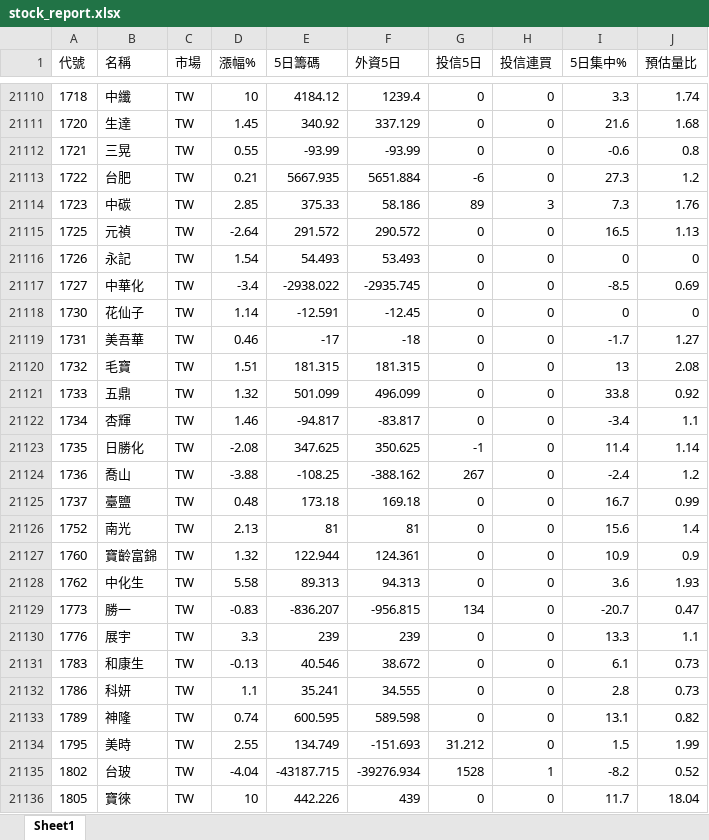
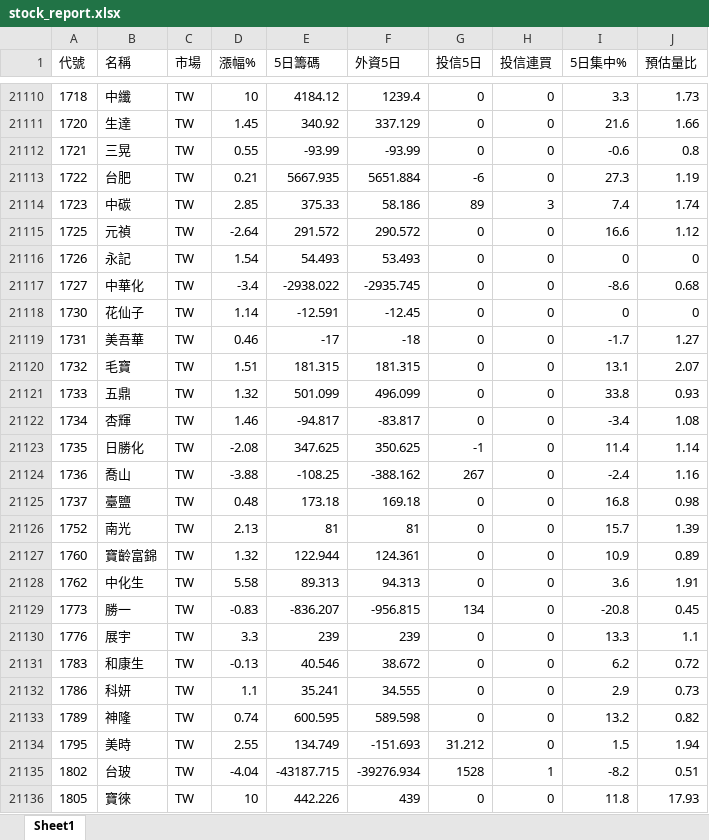
Before and after one commit to Chris701117/tw-institutional-stocker, an Excel workbook: docs/data/stock_report.xlsx, sheet Sheet1, drawn as a sheet; only a part is shown, gaps mark what is left out; values as stored, in another font and other column widths than the file's, no borders; the diff covers the shown part only; the diff names each change by its address in the sheet, - before the commit and + after, or states it on an @@ line.

```diff
--- a/docs/data/stock_report.xlsx (sheet Sheet1)
+++ b/docs/data/stock_report.xlsx (sheet Sheet1)
-J21110 (預估量比): 1.74
+J21110 (預估量比): 1.73
-J21111 (預估量比): 1.68
+J21111 (預估量比): 1.66
-J21113 (預估量比): 1.2
+J21113 (預估量比): 1.19
-I21114 (5日集中%): 7.3
+I21114 (5日集中%): 7.4
-J21114 (預估量比): 1.76
+J21114 (預估量比): 1.74
-I21115 (5日集中%): 16.5
+I21115 (5日集中%): 16.6
-J21115 (預估量比): 1.13
+J21115 (預估量比): 1.12
-I21117 (5日集中%): -8.5
+I21117 (5日集中%): -8.6
-J21117 (預估量比): 0.69
+J21117 (預估量比): 0.68
-I21120 (5日集中%): 13
+I21120 (5日集中%): 13.1
-J21120 (預估量比): 2.08
+J21120 (預估量比): 2.07
-J21121 (預估量比): 0.92
+J21121 (預估量比): 0.93
-J21122 (預估量比): 1.1
+J21122 (預估量比): 1.08
-J21124 (預估量比): 1.2
+J21124 (預估量比): 1.16
-I21125 (5日集中%): 16.7
+I21125 (5日集中%): 16.8
-J21125 (預估量比): 0.99
+J21125 (預估量比): 0.98
-I21126 (5日集中%): 15.6
+I21126 (5日集中%): 15.7
-J21126 (預估量比): 1.4
+J21126 (預估量比): 1.39
-J21127 (預估量比): 0.9
+J21127 (預估量比): 0.89
-J21128 (預估量比): 1.93
+J21128 (預估量比): 1.91
-I21129 (5日集中%): -20.7
+I21129 (5日集中%): -20.8
-J21129 (預估量比): 0.47
+J21129 (預估量比): 0.45
-I21131 (5日集中%): 6.1
+I21131 (5日集中%): 6.2
-J21131 (預估量比): 0.73
+J21131 (預估量比): 0.72
-I21132 (5日集中%): 2.8
+I21132 (5日集中%): 2.9
-I21133 (5日集中%): 13.1
+I21133 (5日集中%): 13.2
-J21134 (預估量比): 1.99
+J21134 (預估量比): 1.94
-J21135 (預估量比): 0.52
+J21135 (預估量比): 0.51
-I21136 (5日集中%): 11.7
+I21136 (5日集中%): 11.8
-J21136 (預估量比): 18.04
+J21136 (預估量比): 17.93
```
Also changed, not shown: 926 edited cells elsewhere in this sheet, 2 other files.
